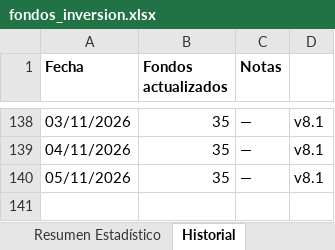
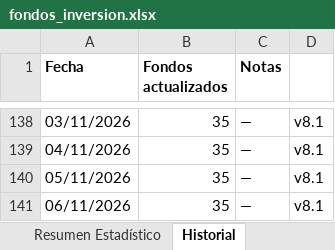
Before and after one commit to amoreno0771234/FONDOS-INVERSION, an Excel workbook: fondos_inversion.xlsx, sheet Historial, drawn as a sheet; only a part is shown, gaps mark what is left out; values as stored, in another font and other column widths than the file's, no borders; the diff names each change by its address in the sheet, - before the commit and + after, or states it on an @@ line.

```diff
--- a/fondos_inversion.xlsx (sheet Historial)
+++ b/fondos_inversion.xlsx (sheet Historial)
+row 141: 06/11/2026 | 35 | — | v8.1
```
Also changed, not shown: sheet Fondos - Datos Completos.
